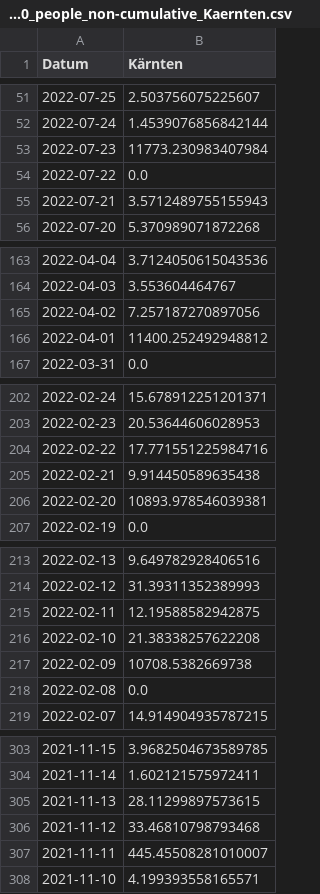
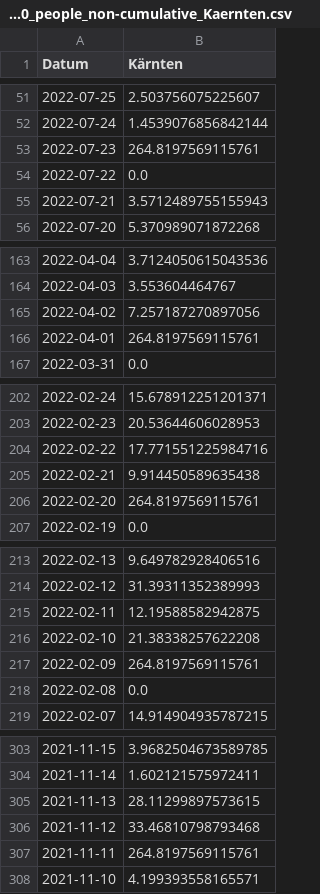
Before and after one commit to DanceaVlad/VIS3, a CSV file: data/cleaned_csvs/daily_tests_per_1000_people_non-cumulative_Kaernten.csv, drawn as a sheet; only a part is shown, gaps mark what is left out; the diff covers the shown part only.

```diff
--- a/data/cleaned_csvs/daily_tests_per_1000_people_non-cumulative_Kaernten.csv
+++ b/data/cleaned_csvs/daily_tests_per_1000_people_non-cumulative_Kaernten.csv
@@ -52,3 +52,3 @@
 "2022-07-24";"1.4539076856842144"
-"2022-07-23";"11773.230983407984"
+"2022-07-23";"264.8197569115761"
 "2022-07-22";"0.0"
@@ -165,3 +165,3 @@
 "2022-04-02";"7.257187270897056"
-"2022-04-01";"11400.252492948812"
+"2022-04-01";"264.8197569115761"
 "2022-03-31";"0.0"
@@ -205,3 +205,3 @@
 "2022-02-21";"9.914450589635438"
-"2022-02-20";"10893.978546039381"
+"2022-02-20";"264.8197569115761"
 "2022-02-19";"0.0"
@@ -216,3 +216,3 @@
 "2022-02-10";"21.38338257622208"
-"2022-02-09";"10708.5382669738"
+"2022-02-09";"264.8197569115761"
 "2022-02-08";"0.0"
@@ -306,3 +306,3 @@
 "2021-11-12";"33.46810798793468"
-"2021-11-11";"445.45508281010007"
+"2021-11-11";"264.8197569115761"
 "2021-11-10";"4.199393558165571"
```
Also changed, not shown: 5 edited cells elsewhere in this file, data/cleaned_csvs/daily_tests_per_1000_people_non-cumulative_Burgenland.csv, data/cleaned_csvs/daily_tests_per_1000_people_non-cumulative_Niederoesterreich.csv, 7 other files.
